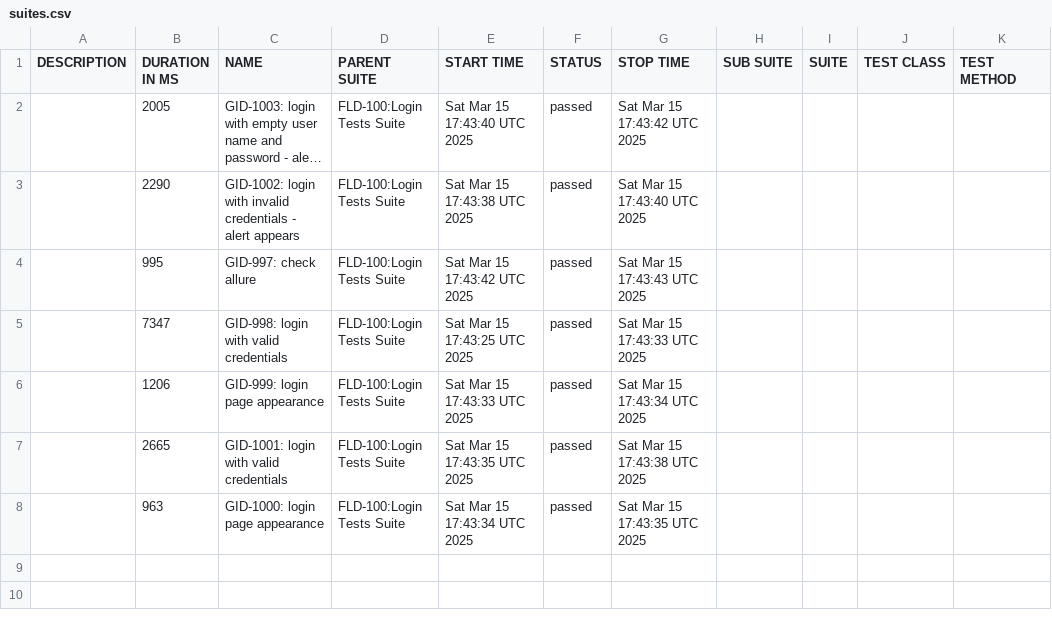
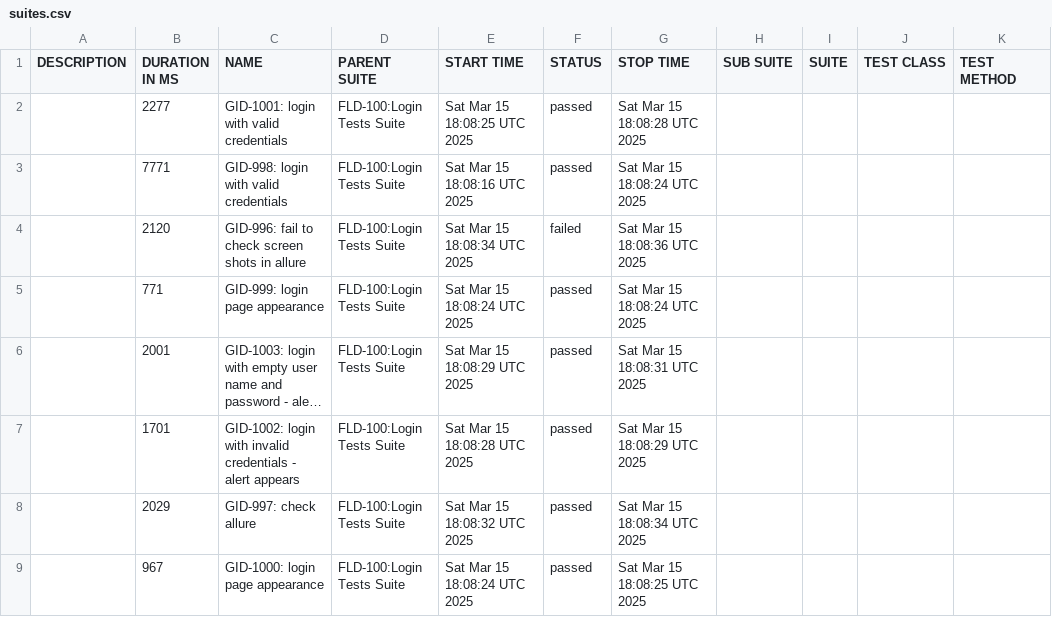
Before and after one commit to ymiller6/cypress-e2e-tests, a CSV file: data/suites.csv, drawn as a sheet; long unchanged cells end in …; removed rows and columns are numbered as before the commit, all else as after; the diff names each change by its address in the sheet, - before the commit and + after, or states it on an @@ line.

Commit message:
Deploying to gh-pages from @ ymiller6/cypress-e2e-tests@fe50625dd48d21c11ea43b9abcabaac20df1c554 🚀

```diff
--- a/data/suites.csv
+++ b/data/suites.csv
+row 2:  | 2277 | GID-1001: login with valid credentials | FLD-100:Login Tests Suite | Sat Mar 15 18:08:25 UTC 2025 | passed | Sat Mar 15 18:08:28 UTC 2025
+row 3:  | 7771 | GID-998: login with valid credentials | FLD-100:Login Tests Suite | Sat Mar 15 18:08:16 UTC 2025 | passed | Sat Mar 15 18:08:24 UTC 2025
+row 4:  | 2120 | GID-996: fail to check screen shots in allure | FLD-100:Login Tests Suite | Sat Mar 15 18:08:34 UTC 2025 | failed | Sat Mar 15 18:08:36 UTC 2025
+row 5:  | 771 | GID-999: login page appearance | FLD-100:Login Tests Suite | Sat Mar 15 18:08:24 UTC 2025 | passed | Sat Mar 15 18:08:24 UTC 2025
-B6 (DURATION IN MS): 2005
+B6 (DURATION IN MS): 2001
-E6 (START TIME): Sat Mar 15 17:43:40 UTC 2025
+E6 (START TIME): Sat Mar 15 18:08:29 UTC 2025
-G6 (STOP TIME): Sat Mar 15 17:43:42 UTC 2025
+G6 (STOP TIME): Sat Mar 15 18:08:31 UTC 2025
-B7 (DURATION IN MS): 2290
+B7 (DURATION IN MS): 1701
-E7 (START TIME): Sat Mar 15 17:43:38 UTC 2025
+E7 (START TIME): Sat Mar 15 18:08:28 UTC 2025
-G7 (STOP TIME): Sat Mar 15 17:43:40 UTC 2025
+G7 (STOP TIME): Sat Mar 15 18:08:29 UTC 2025
-B8 (DURATION IN MS): 995
+B8 (DURATION IN MS): 2029
-E8 (START TIME): Sat Mar 15 17:43:42 UTC 2025
+E8 (START TIME): Sat Mar 15 18:08:32 UTC 2025
-G8 (STOP TIME): Sat Mar 15 17:43:43 UTC 2025
+G8 (STOP TIME): Sat Mar 15 18:08:34 UTC 2025
-row 5:  | 7347 | GID-998: login with valid credentials | FLD-100:Login Tests Suite | Sat Mar 15 17:43:25 UTC 2025 | passed | Sat Mar 15 17:43:33 UTC 2025
-row 6:  | 1206 | GID-999: login page appearance | FLD-100:Login Tests Suite | Sat Mar 15 17:43:33 UTC 2025 | passed | Sat Mar 15 17:43:34 UTC 2025
-row 7:  | 2665 | GID-1001: login with valid credentials | FLD-100:Login Tests Suite | Sat Mar 15 17:43:35 UTC 2025 | passed | Sat Mar 15 17:43:38 UTC 2025
-B9 (DURATION IN MS): 963
+B9 (DURATION IN MS): 967
-E9 (START TIME): Sat Mar 15 17:43:34 UTC 2025
+E9 (START TIME): Sat Mar 15 18:08:24 UTC 2025
-G9 (STOP TIME): Sat Mar 15 17:43:35 UTC 2025
+G9 (STOP TIME): Sat Mar 15 18:08:25 UTC 2025
```
Also changed, not shown: 42 other files.
